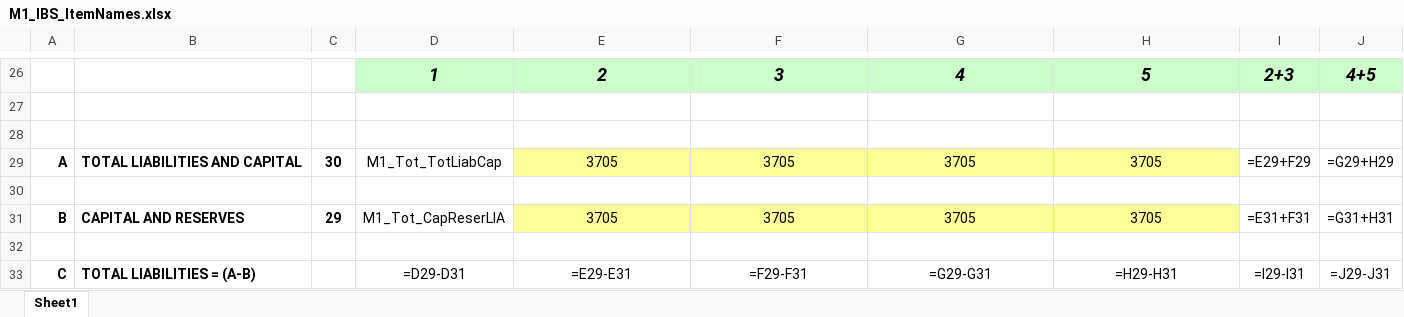
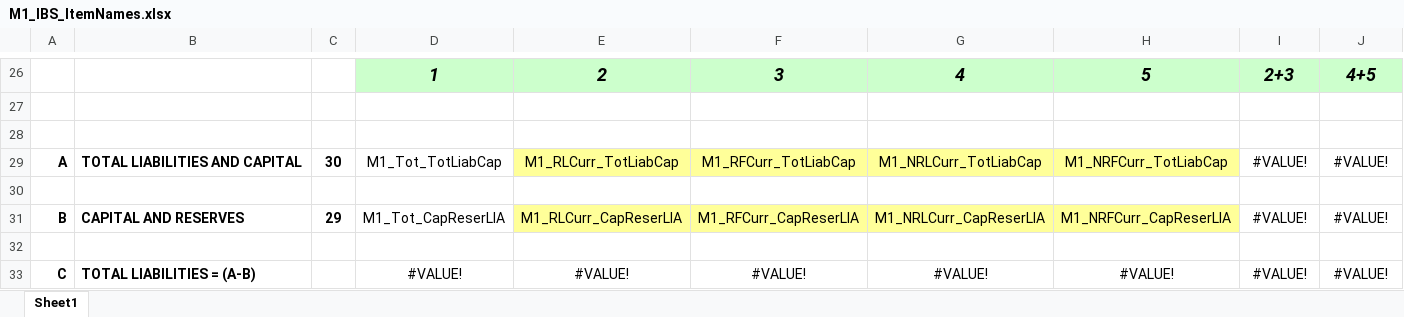
Before and after one commit to johnnyabouhaidar/pythonExcelConsolidation, an Excel workbook: validation_folder_input/M1_IBS_ItemNames.xlsx, sheet Sheet1, drawn as a sheet; only a part is shown, gaps mark what is left out; values as stored, in another font and other column widths than the file's, no borders; formulas without a stored value are shown as written; removed rows and columns are numbered as before the commit, all else as after; the diff covers the shown part only; the diff names each change by its address in the sheet, - before the commit and + after, or states it on an @@ line.

```diff
--- a/validation_folder_input/M1_IBS_ItemNames.xlsx (sheet Sheet1)
+++ b/validation_folder_input/M1_IBS_ItemNames.xlsx (sheet Sheet1)
-E29: 3705
+E29: M1_RLCurr_TotLiabCap
-F29: 3705
+F29: M1_RFCurr_TotLiabCap
-G29: 3705
+G29: M1_NRLCurr_TotLiabCap
-H29: 3705
+H29: M1_NRFCurr_TotLiabCap
-I29: =E29+F29
+I29: #VALUE!
-J29: =G29+H29
+J29: #VALUE!
-E31: 3705
+E31: M1_RLCurr_CapReserLIA
-F31: 3705
+F31: M1_RFCurr_CapReserLIA
-G31: 3705
+G31: M1_NRLCurr_CapReserLIA
-H31: 3705
+H31: M1_NRFCurr_CapReserLIA
-I31: =E31+F31
+I31: #VALUE!
-J31: =G31+H31
+J31: #VALUE!
-row 33: C | TOTAL LIABILITIES = (A-B) |  | =D29-D31 | =E29-E31 | =F29-F31 | =G29-G31 | =H29-H31 | =I29-I31 | =J29-J31
+row 33: C | TOTAL LIABILITIES = (A-B) |  | #VALUE! | #VALUE! | #VALUE! | #VALUE! | #VALUE! | #VALUE! | #VALUE!
```
Also changed, not shown: 2 added rows, 2 removed rows, 18 edited cells and cell formats elsewhere in this sheet, 2 other files.
